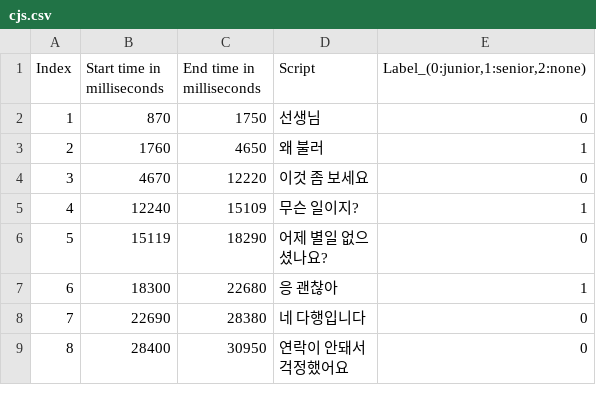
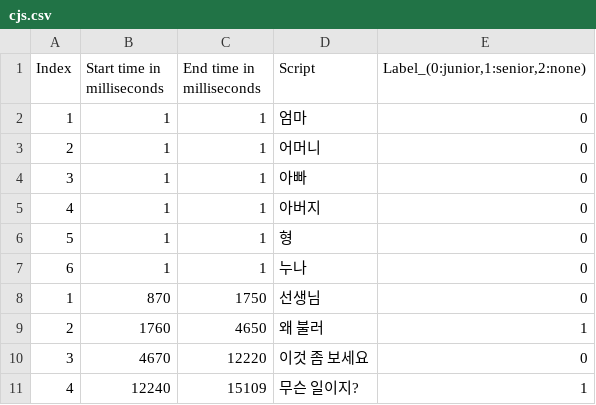
Before and after one commit to cjs0818/sHRI_base, a CSV file: conversation/practice/cjs.csv, drawn as a sheet; only a part is shown; the shorter side is filled out with more unchanged rows; the diff names each change by its address in the sheet, - before the commit and + after, or states it on an @@ line.

```diff
--- a/conversation/practice/cjs.csv
+++ b/conversation/practice/cjs.csv
+row 2: 1 | 1 | 1 | 엄마 | 0
+row 3: 2 | 1 | 1 | 어머니 | 0
+row 4: 3 | 1 | 1 | 아빠 | 0
+row 5: 4 | 1 | 1 | 아버지 | 0
+row 6: 5 | 1 | 1 | 형 | 0
+row 7: 6 | 1 | 1 | 누나 | 0
```
Also changed, not shown: 1 other file.
